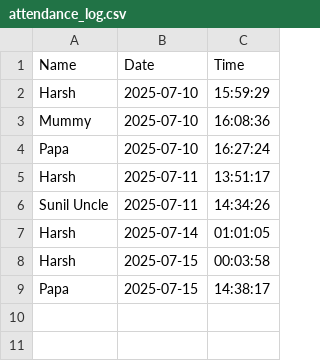
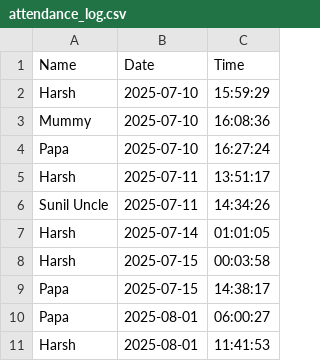
Before and after one commit to Hartz-byte/smart-face-recognition-attendance-system, a CSV file: attendance_log.csv, drawn as a sheet.

```diff
--- a/attendance_log.csv
+++ b/attendance_log.csv
@@ -9 +9,3 @@ Harsh,2025-07-15,00:03:58
 Papa,2025-07-15,14:38:17
+Papa,2025-08-01,06:00:27
+Harsh,2025-08-01,11:41:53
```
Also changed, not shown: 6 other files.
